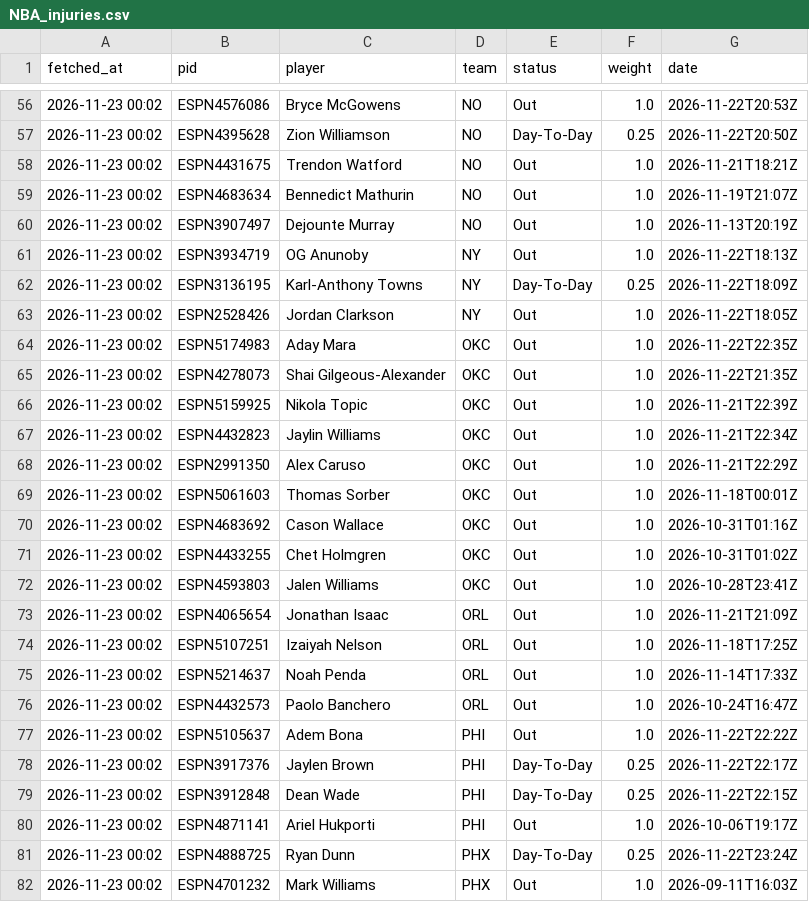
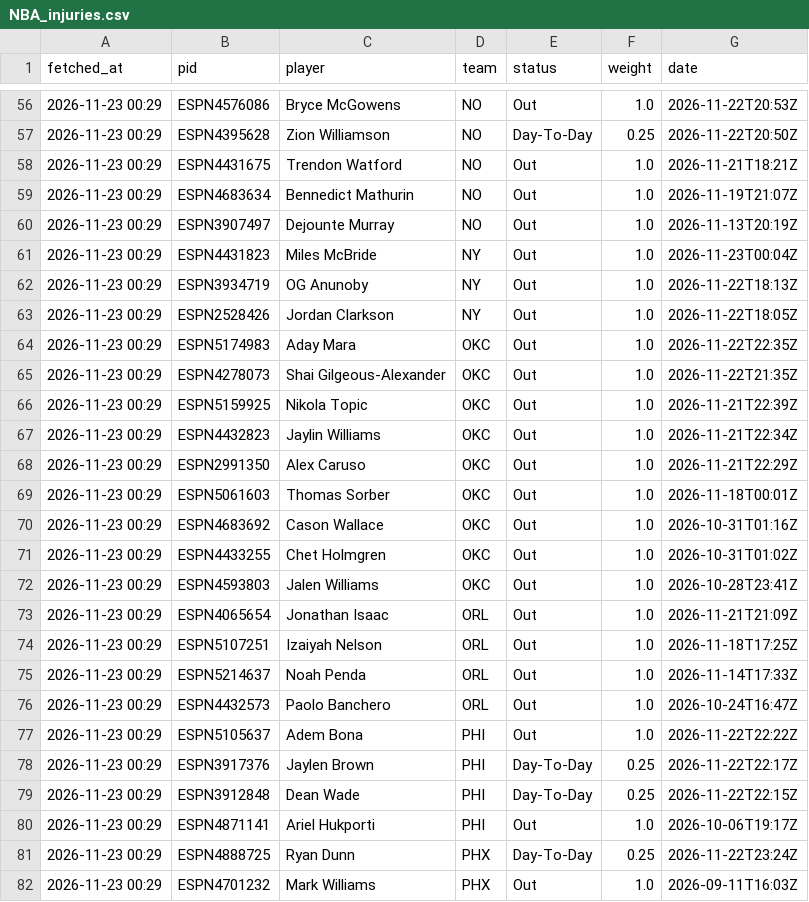
Before and after one commit to tsiamis3/o-dimarxos, a CSV file: data/raw/NBA_injuries.csv, drawn as a sheet; only a part is shown, gaps mark what is left out; the diff covers the shown part only.

```diff
--- a/data/raw/NBA_injuries.csv
+++ b/data/raw/NBA_injuries.csv
@@ -56,27 +56,27 @@ fetched_at,pid,player,team,status,weight,date
-2026-11-23 00:02,ESPN4576086,Bryce McGowens,NO,Out,1.0,2026-11-22T20:53Z
-2026-11-23 00:02,ESPN4395628,Zion Williamson,NO,Day-To-Day,0.25,2026-11-22T20:50Z
-2026-11-23 00:02,ESPN4431675,Trendon Watford,NO,Out,1.0,2026-11-21T18:21Z
-2026-11-23 00:02,ESPN4683634,Bennedict Mathurin,NO,Out,1.0,2026-11-19T21:07Z
-2026-11-23 00:02,ESPN3907497,Dejounte Murray,NO,Out,1.0,2026-11-13T20:19Z
-2026-11-23 00:02,ESPN3934719,OG Anunoby,NY,Out,1.0,2026-11-22T18:13Z
-2026-11-23 00:02,ESPN3136195,Karl-Anthony Towns,NY,Day-To-Day,0.25,2026-11-22T18:09Z
-2026-11-23 00:02,ESPN2528426,Jordan Clarkson,NY,Out,1.0,2026-11-22T18:05Z
-2026-11-23 00:02,ESPN5174983,Aday Mara,OKC,Out,1.0,2026-11-22T22:35Z
-2026-11-23 00:02,ESPN4278073,Shai Gilgeous-Alexander,OKC,Out,1.0,2026-11-22T21:35Z
-2026-11-23 00:02,ESPN5159925,Nikola Topic,OKC,Out,1.0,2026-11-21T22:39Z
-2026-11-23 00:02,ESPN4432823,Jaylin Williams,OKC,Out,1.0,2026-11-21T22:34Z
-2026-11-23 00:02,ESPN2991350,Alex Caruso,OKC,Out,1.0,2026-11-21T22:29Z
-2026-11-23 00:02,ESPN5061603,Thomas Sorber,OKC,Out,1.0,2026-11-18T00:01Z
-2026-11-23 00:02,ESPN4683692,Cason Wallace,OKC,Out,1.0,2026-10-31T01:16Z
-2026-11-23 00:02,ESPN4433255,Chet Holmgren,OKC,Out,1.0,2026-10-31T01:02Z
-2026-11-23 00:02,ESPN4593803,Jalen Williams,OKC,Out,1.0,2026-10-28T23:41Z
-2026-11-23 00:02,ESPN4065654,Jonathan Isaac,ORL,Out,1.0,2026-11-21T21:09Z
-2026-11-23 00:02,ESPN5107251,Izaiyah Nelson,ORL,Out,1.0,2026-11-18T17:25Z
-2026-11-23 00:02,ESPN5214637,Noah Penda,ORL,Out,1.0,2026-11-14T17:33Z
-2026-11-23 00:02,ESPN4432573,Paolo Banchero,ORL,Out,1.0,2026-10-24T16:47Z
-2026-11-23 00:02,ESPN5105637,Adem Bona,PHI,Out,1.0,2026-11-22T22:22Z
-2026-11-23 00:02,ESPN3917376,Jaylen Brown,PHI,Day-To-Day,0.25,2026-11-22T22:17Z
-2026-11-23 00:02,ESPN3912848,Dean Wade,PHI,Day-To-Day,0.25,2026-11-22T22:15Z
-2026-11-23 00:02,ESPN4871141,Ariel Hukporti,PHI,Out,1.0,2026-10-06T19:17Z
-2026-11-23 00:02,ESPN4888725,Ryan Dunn,PHX,Day-To-Day,0.25,2026-11-22T23:24Z
-2026-11-23 00:02,ESPN4701232,Mark Williams,PHX,Out,1.0,2026-09-11T16:03Z
+2026-11-23 00:29,ESPN4576086,Bryce McGowens,NO,Out,1.0,2026-11-22T20:53Z
+2026-11-23 00:29,ESPN4395628,Zion Williamson,NO,Day-To-Day,0.25,2026-11-22T20:50Z
+2026-11-23 00:29,ESPN4431675,Trendon Watford,NO,Out,1.0,2026-11-21T18:21Z
+2026-11-23 00:29,ESPN4683634,Bennedict Mathurin,NO,Out,1.0,2026-11-19T21:07Z
+2026-11-23 00:29,ESPN3907497,Dejounte Murray,NO,Out,1.0,2026-11-13T20:19Z
+2026-11-23 00:29,ESPN4431823,Miles McBride,NY,Out,1.0,2026-11-23T00:04Z
+2026-11-23 00:29,ESPN3934719,OG Anunoby,NY,Out,1.0,2026-11-22T18:13Z
+2026-11-23 00:29,ESPN2528426,Jordan Clarkson,NY,Out,1.0,2026-11-22T18:05Z
+2026-11-23 00:29,ESPN5174983,Aday Mara,OKC,Out,1.0,2026-11-22T22:35Z
+2026-11-23 00:29,ESPN4278073,Shai Gilgeous-Alexander,OKC,Out,1.0,2026-11-22T21:35Z
+2026-11-23 00:29,ESPN5159925,Nikola Topic,OKC,Out,1.0,2026-11-21T22:39Z
+2026-11-23 00:29,ESPN4432823,Jaylin Williams,OKC,Out,1.0,2026-11-21T22:34Z
+2026-11-23 00:29,ESPN2991350,Alex Caruso,OKC,Out,1.0,2026-11-21T22:29Z
+2026-11-23 00:29,ESPN5061603,Thomas Sorber,OKC,Out,1.0,2026-11-18T00:01Z
+2026-11-23 00:29,ESPN4683692,Cason Wallace,OKC,Out,1.0,2026-10-31T01:16Z
+2026-11-23 00:29,ESPN4433255,Chet Holmgren,OKC,Out,1.0,2026-10-31T01:02Z
+2026-11-23 00:29,ESPN4593803,Jalen Williams,OKC,Out,1.0,2026-10-28T23:41Z
+2026-11-23 00:29,ESPN4065654,Jonathan Isaac,ORL,Out,1.0,2026-11-21T21:09Z
+2026-11-23 00:29,ESPN5107251,Izaiyah Nelson,ORL,Out,1.0,2026-11-18T17:25Z
+2026-11-23 00:29,ESPN5214637,Noah Penda,ORL,Out,1.0,2026-11-14T17:33Z
+2026-11-23 00:29,ESPN4432573,Paolo Banchero,ORL,Out,1.0,2026-10-24T16:47Z
+2026-11-23 00:29,ESPN5105637,Adem Bona,PHI,Out,1.0,2026-11-22T22:22Z
+2026-11-23 00:29,ESPN3917376,Jaylen Brown,PHI,Day-To-Day,0.25,2026-11-22T22:17Z
+2026-11-23 00:29,ESPN3912848,Dean Wade,PHI,Day-To-Day,0.25,2026-11-22T22:15Z
+2026-11-23 00:29,ESPN4871141,Ariel Hukporti,PHI,Out,1.0,2026-10-06T19:17Z
+2026-11-23 00:29,ESPN4888725,Ryan Dunn,PHX,Day-To-Day,0.25,2026-11-22T23:24Z
+2026-11-23 00:29,ESPN4701232,Mark Williams,PHX,Out,1.0,2026-09-11T16:03Z
```
Also changed, not shown: 74 edited cells elsewhere in this file, data/predictions/E_edge.csv, data/predictions/GBL_edge.csv, 3 other files.
